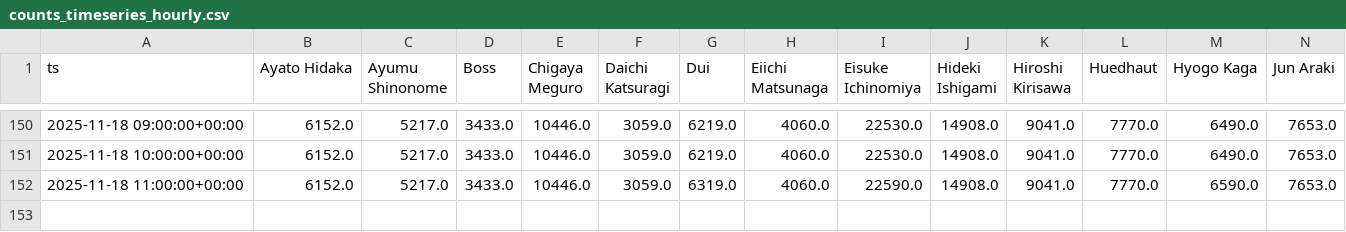
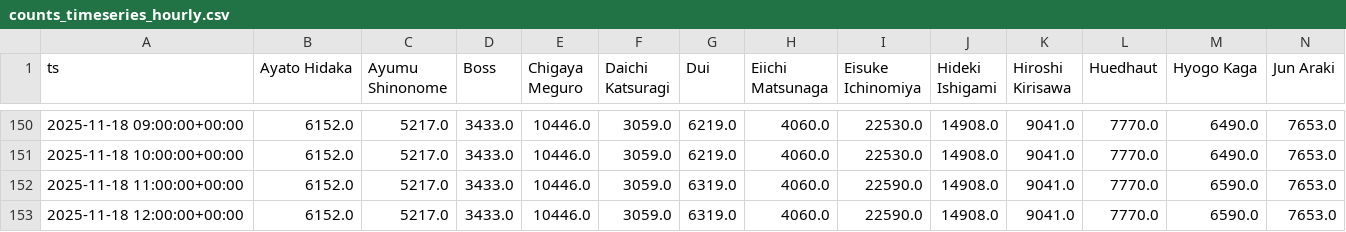
Before and after one commit to Amuyea-gbatemp/L365_2025_Election_Page, a CSV file: out/2025/en/primary/counts_timeseries_hourly.csv, drawn as a sheet; only a part is shown, gaps mark what is left out; rows hold the shown columns only; the diff names each change by its address in the sheet, - before the commit and + after, or states it on an @@ line.

Commit message:
data: primary CSVs for 2025/en/primary 2025-11-18 12:00:17

```diff
--- a/out/2025/en/primary/counts_timeseries_hourly.csv
+++ b/out/2025/en/primary/counts_timeseries_hourly.csv
+row 153: 2025-11-18 12:00:00+00:00 | 6152.0 | 5217.0 | 3433.0 | 10446.0 | 3059.0 | 6319.0 | 4060.0 | 22590.0 | 14908.0 | 9041.0 | 7770.0 | 6590.0 | 7653.0
```
Also changed, not shown: out/2025/en/primary/growth_timeseries_hourly.csv, out/2025/en/primary/ranks_timeseries_hourly.csv.
